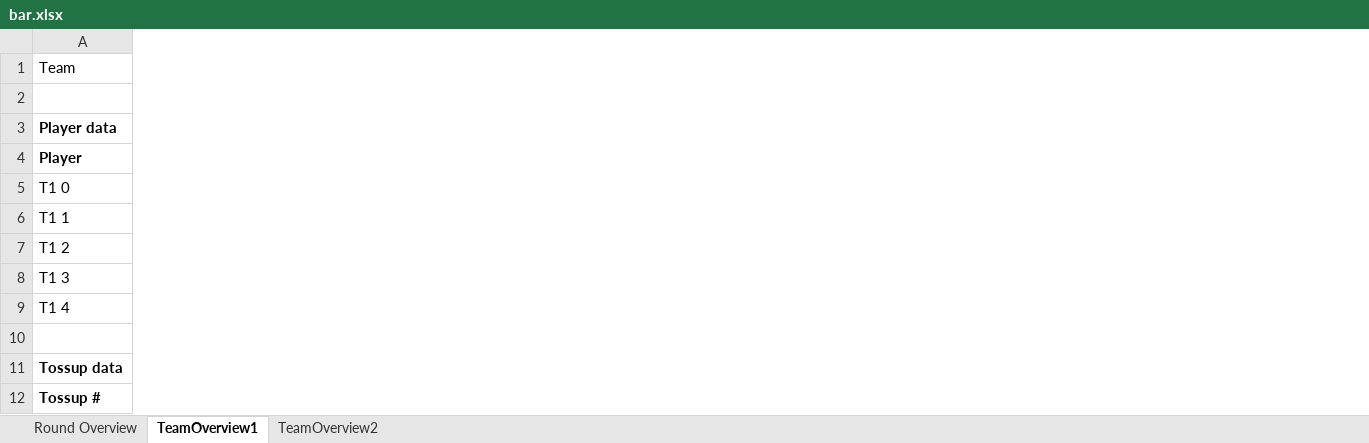
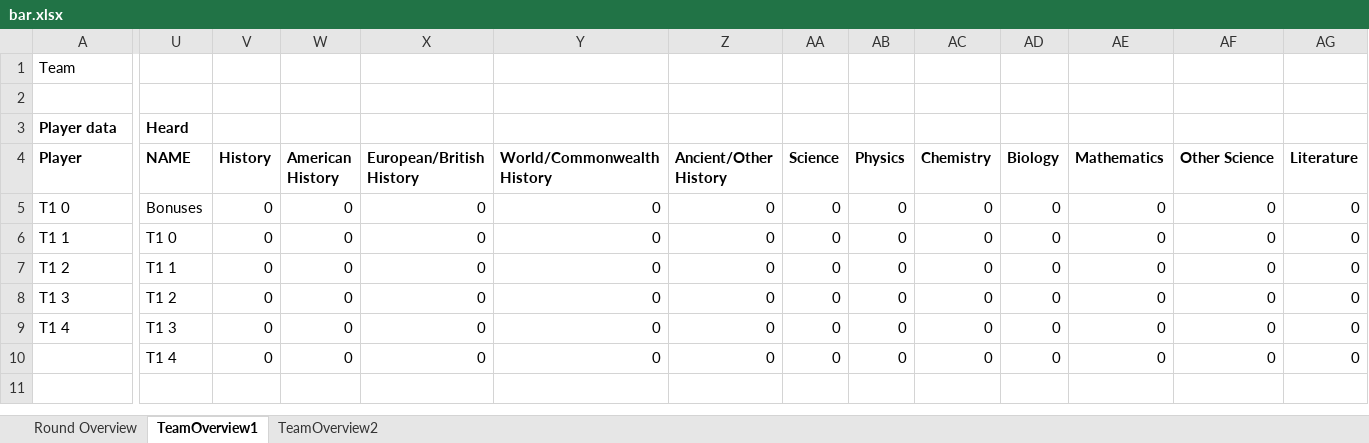
Before and after one commit to mhtang2/TangStats, an Excel workbook: bar.xlsx, sheet TeamOverview1, drawn as a sheet; only a part is shown, gaps mark what is left out; values as stored, in another font and other column widths than the file's, no borders; removed rows and columns are numbered as before the commit, all else as after; rows hold the shown columns only; the diff covers the shown part only; the diff names each change by its address in the sheet, - before the commit and + after, or states it on an @@ line.

```diff
--- a/bar.xlsx (sheet TeamOverview1)
+++ b/bar.xlsx (sheet TeamOverview1)
+column U (NAME), row 3: Heard; rows 5-10: Bonuses | T1 0 | T1 1 | T1 2 | T1 3 | T1 4
+column V (History), rows 5-10: all 0
+column W (American History), rows 5-10: all 0
+column X (European/British History), rows 5-10: all 0
+column Y (World/Commonwealth History), rows 5-10: all 0
+column Z (Ancient/Other History), rows 5-10: all 0
+column AA (Science), rows 5-10: all 0
+column AB (Physics), rows 5-10: all 0
+column AC (Chemistry), rows 5-10: all 0
+column AD (Biology), rows 5-10: all 0
+column AE (Mathematics), rows 5-10: all 0
+column AF (Other Science), rows 5-10: all 0
+column AG (Literature), rows 5-10: all 0
-row 10: (empty)
+row 10:  | T1 4 | 0 | 0 | 0 | 0 | 0 | 0 | 0 | 0 | 0 | 0 | 0 | 0
-row 11: Tossup data
-row 12: Tossup #
```
Also changed, not shown: 28 added columns and 8 edited cells elsewhere in this sheet, sheet TeamOverview2, sheet Round Overview, round_summary_mockup.xlsx, 22 other files.
